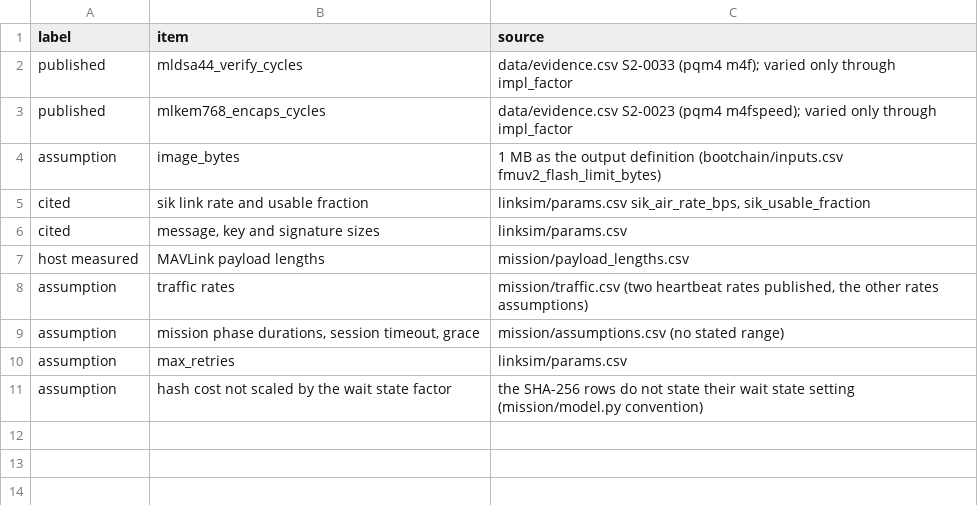
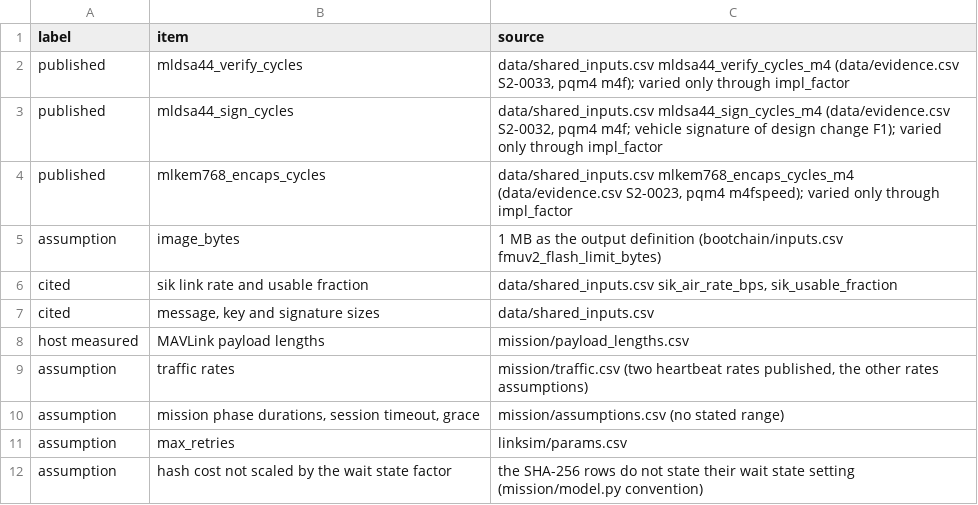
Before and after one commit to hudasol/post-quantum-security, a CSV file: stats/results/e2e_fixed.csv, drawn as a sheet.

```diff
--- a/stats/results/e2e_fixed.csv
+++ b/stats/results/e2e_fixed.csv
@@ -1,7 +1,8 @@
 label,item,source
-published,mldsa44_verify_cycles,data/evidence.csv S2-0033 (pqm4 m4f); varied only through impl_factor
-published,mlkem768_encaps_cycles,data/evidence.csv S2-0023 (pqm4 m4fspeed); varied only through impl_factor
+published,mldsa44_verify_cycles,"data/shared_inputs.csv mldsa44_verify_cycles_m4 (data/evidence.csv S2-0033, pqm4 m4f); varied only through impl_factor"
+published,mldsa44_sign_cycles,"data/shared_inputs.csv mldsa44_sign_cycles_m4 (data/evidence.csv S2-0032, pqm4 m4f; vehicle signature of design change F1); varied only through impl_factor"
+published,mlkem768_encaps_cycles,"data/shared_inputs.csv mlkem768_encaps_cycles_m4 (data/evidence.csv S2-0023, pqm4 m4fspeed); varied only through impl_factor"
 assumption,image_bytes,1 MB as the output definition (bootchain/inputs.csv fmuv2_flash_limit_bytes)
-cited,sik link rate and usable fraction,"linksim/params.csv sik_air_rate_bps, sik_usable_fraction"
-cited,"message, key and signature sizes",linksim/params.csv
+cited,sik link rate and usable fraction,"data/shared_inputs.csv sik_air_rate_bps, sik_usable_fraction"
+cited,"message, key and signature sizes",data/shared_inputs.csv
 host measured,MAVLink payload lengths,mission/payload_lengths.csv
```
Also changed, not shown: stats/results/e2e_config.csv, stats/results/e2e_mc.csv, 4 other files.
